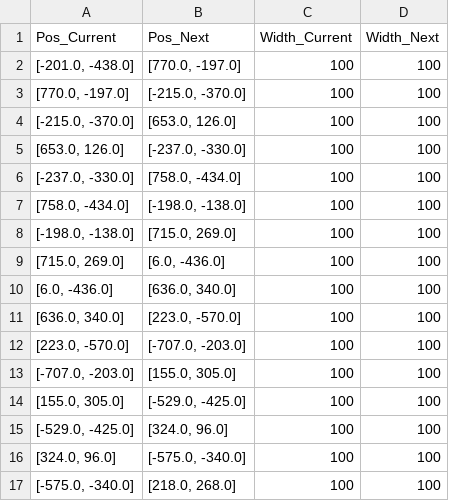
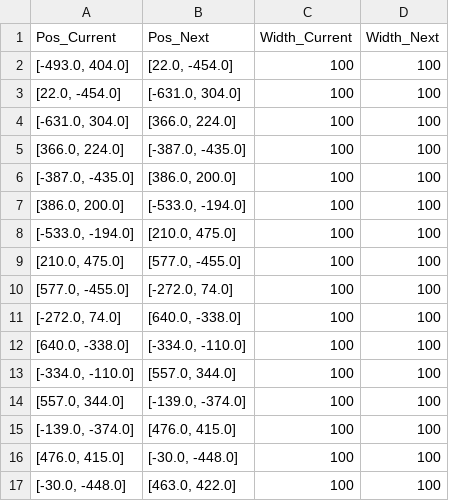
Before and after one commit to jihaibiao/Point_contrast_psychopy_data, a CSV file: number_file/number_high.csv, drawn as a sheet; only a part is shown; the diff covers the shown part only.

Commit message:
加大了x和y的范围，并且把base改成了100，文件中number_high_point_contrast_psychopy为原文件，number_hugh为前30次的文件，number_high_last为最后一次的文件,更改了转换为psychopy的公式，改了number_low_id代码中的x_pre和y_pre,让low_id一开始就居中

```diff
--- a/number_file/number_high.csv
+++ b/number_file/number_high.csv
@@ -1,17 +1,17 @@
 Pos_Current,Pos_Next,Width_Current,Width_Next
-"[-201.0, -438.0]","[770.0, -197.0]",100,100
-"[770.0, -197.0]","[-215.0, -370.0]",100,100
-"[-215.0, -370.0]","[653.0, 126.0]",100,100
-"[653.0, 126.0]","[-237.0, -330.0]",100,100
-"[-237.0, -330.0]","[758.0, -434.0]",100,100
-"[758.0, -434.0]","[-198.0, -138.0]",100,100
-"[-198.0, -138.0]","[715.0, 269.0]",100,100
-"[715.0, 269.0]","[6.0, -436.0]",100,100
-"[6.0, -436.0]","[636.0, 340.0]",100,100
-"[636.0, 340.0]","[223.0, -570.0]",100,100
-"[223.0, -570.0]","[-707.0, -203.0]",100,100
-"[-707.0, -203.0]","[155.0, 305.0]",100,100
-"[155.0, 305.0]","[-529.0, -425.0]",100,100
-"[-529.0, -425.0]","[324.0, 96.0]",100,100
-"[324.0, 96.0]","[-575.0, -340.0]",100,100
-"[-575.0, -340.0]","[218.0, 268.0]",100,100
+"[-493.0, 404.0]","[22.0, -454.0]",100,100
+"[22.0, -454.0]","[-631.0, 304.0]",100,100
+"[-631.0, 304.0]","[366.0, 224.0]",100,100
+"[366.0, 224.0]","[-387.0, -435.0]",100,100
+"[-387.0, -435.0]","[386.0, 200.0]",100,100
+"[386.0, 200.0]","[-533.0, -194.0]",100,100
+"[-533.0, -194.0]","[210.0, 475.0]",100,100
+"[210.0, 475.0]","[577.0, -455.0]",100,100
+"[577.0, -455.0]","[-272.0, 74.0]",100,100
+"[-272.0, 74.0]","[640.0, -338.0]",100,100
+"[640.0, -338.0]","[-334.0, -110.0]",100,100
+"[-334.0, -110.0]","[557.0, 344.0]",100,100
+"[557.0, 344.0]","[-139.0, -374.0]",100,100
+"[-139.0, -374.0]","[476.0, 415.0]",100,100
+"[476.0, 415.0]","[-30.0, -448.0]",100,100
+"[-30.0, -448.0]","[463.0, 422.0]",100,100
```
Also changed, not shown: 1 added row, 1 removed row and 26 edited cells elsewhere in this file, number_file/number_low.csv, 2 other files.
